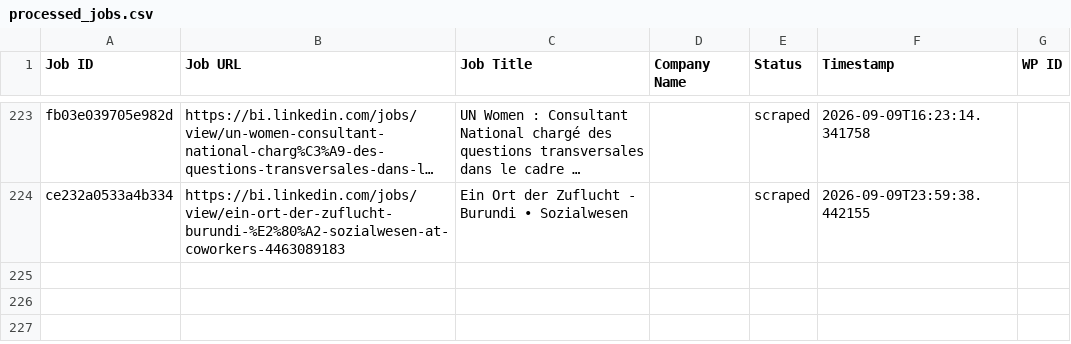
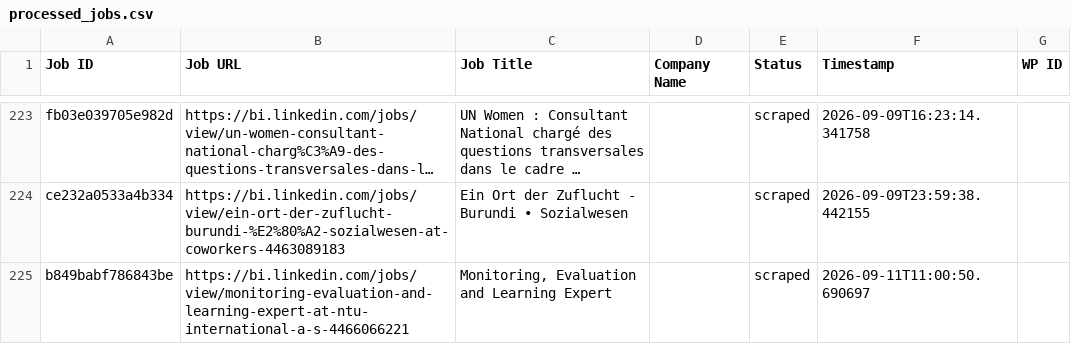
Before and after one commit to innovationinc2000/bi, a CSV file: processed_jobs.csv, drawn as a sheet; only a part is shown, gaps mark what is left out; long unchanged cells end in …; the diff names each change by its address in the sheet, - before the commit and + after, or states it on an @@ line.

```diff
--- a/processed_jobs.csv
+++ b/processed_jobs.csv
+row 225: b849babf786843be | https://bi.linkedin.com/jobs/view/monitoring-evaluation-and-learning-expert-at-ntu-international-a-s-4466066221 | Monitoring, Evaluation and Learning Expert |  | scraped | 2026-09-11T11:00:50.690697
```
